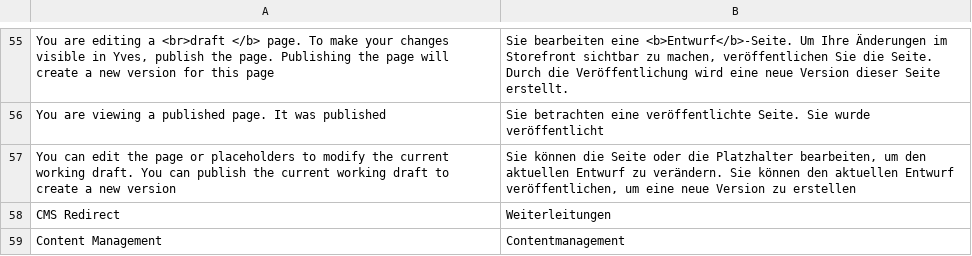
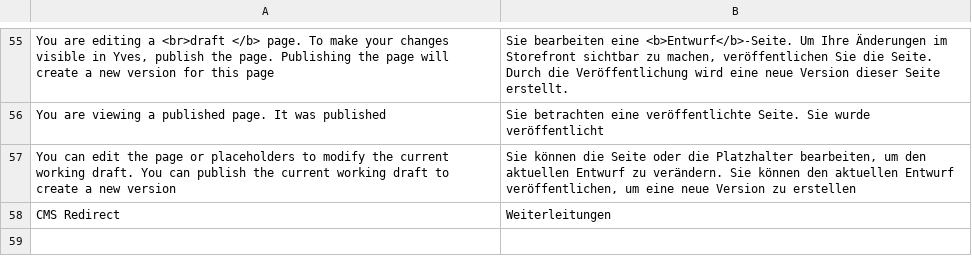
Before and after one commit to spryker/cms-gui, a CSV file: data/translation/Zed/de_DE.csv, drawn as a sheet; only a part is shown, gaps mark what is left out; the diff names each change by its address in the sheet, - before the commit and + after, or states it on an @@ line.

```diff
--- a/data/translation/Zed/de_DE.csv
+++ b/data/translation/Zed/de_DE.csv
-row 59: Content Management | Contentmanagement
```
Also changed, not shown: data/translation/Zed/en_US.csv.
